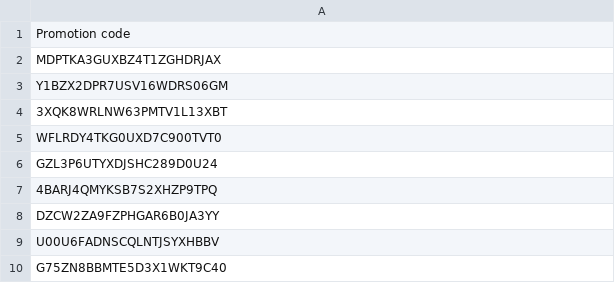
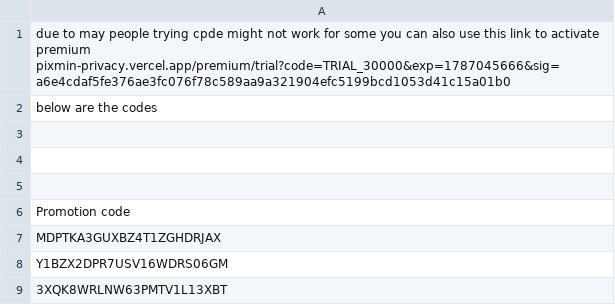
Before and after one commit to anish-345/anish-345.github.io, a CSV file: promotion_codes.csv, drawn as a sheet; only a part is shown; the shorter side is filled out with more unchanged rows.

Commit message:
Update promotion codes and add activation link
Added additional promotion codes and a link for activation.

```diff
--- a/promotion_codes.csv
+++ b/promotion_codes.csv
@@ -1 +1,6 @@
+due to may people trying cpde might not work for some you can also use this link to activate premium pixmin-privacy.vercel.app/premium/trial?code=TRIAL_30000&exp=1787045666&sig=a6e4cdaf5fe376ae3fc076f78c589aa9a321904efc5199bcd1053d41c15a01b0
+below are the codes
+
+
+
 Promotion code
```
